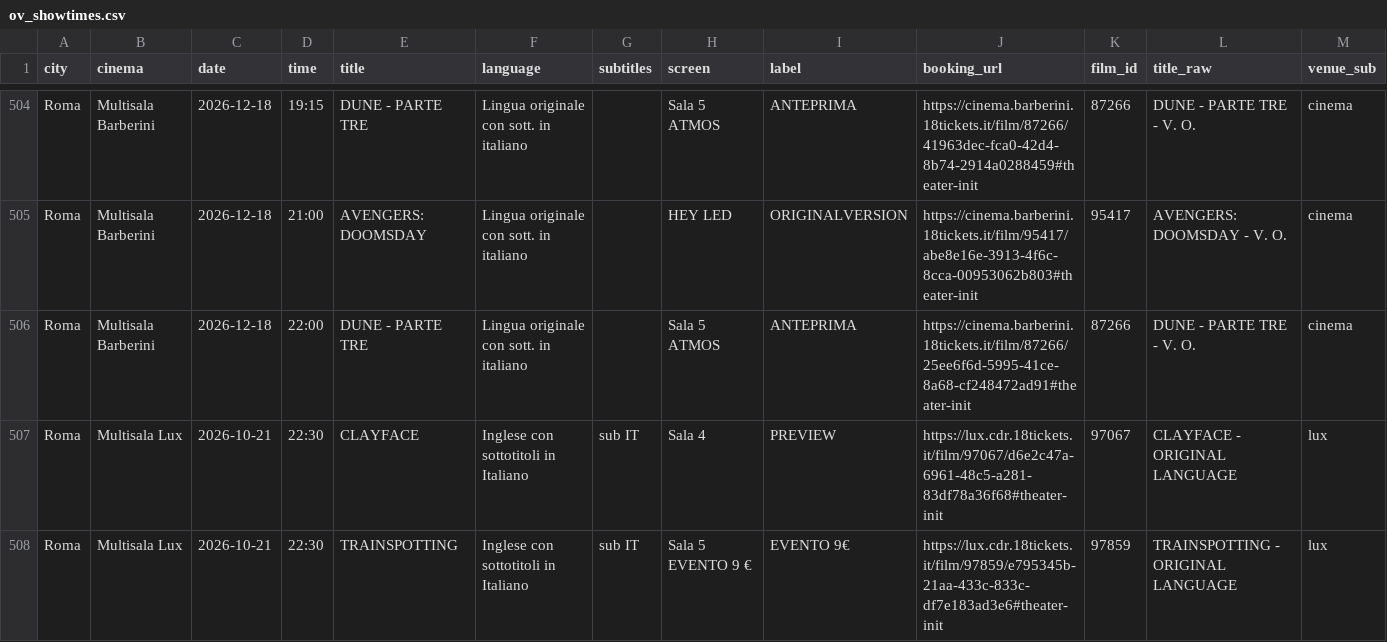
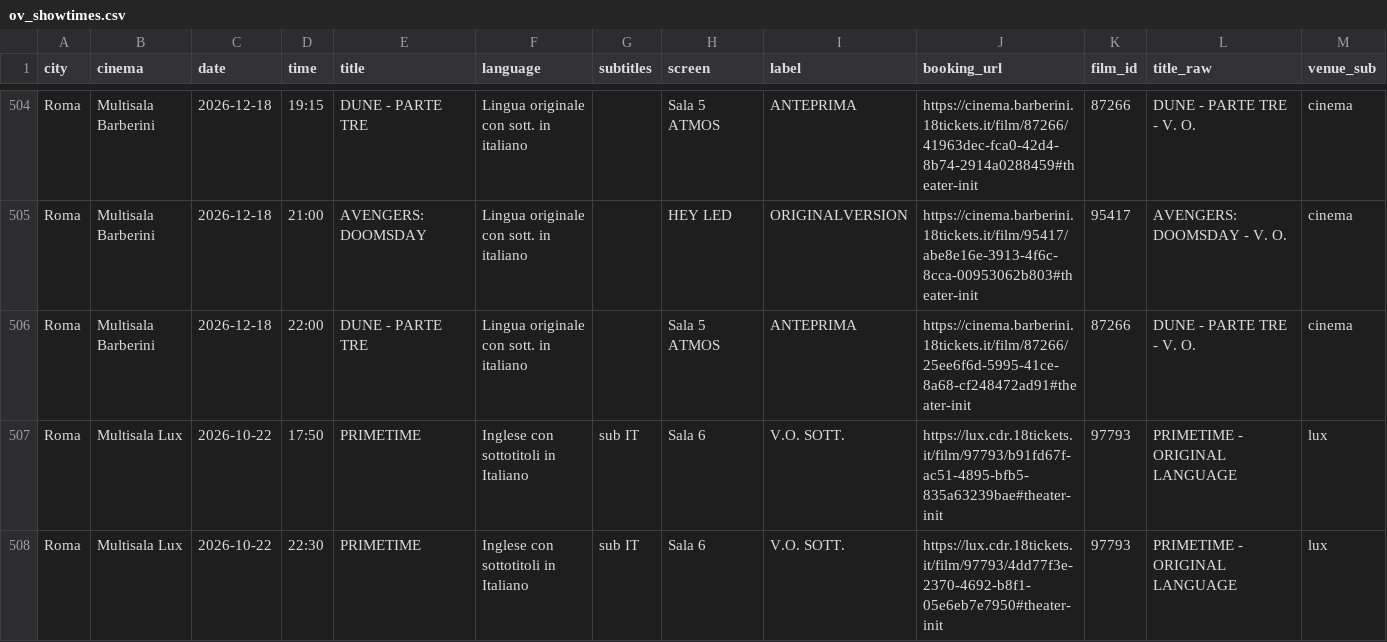
Before and after one commit to ricci-fraaancesco/film-ov, a CSV file: data/ov_showtimes.csv, drawn as a sheet; only a part is shown, gaps mark what is left out; the shorter side is filled out with more unchanged rows; rows hold the shown columns only; the diff covers the shown part only; the diff names each change by its address in the sheet, - before the commit and + after, or states it on an @@ line.

```diff
--- a/data/ov_showtimes.csv
+++ b/data/ov_showtimes.csv
-row 507: Roma | Multisala Lux | 2026-10-21 | 22:30 | CLAYFACE | Inglese con sottotitoli in Italiano | sub IT | Sala 4 | PREVIEW | https://lux.cdr.18tickets.it/film/97067/d6e2c47a-6961-48c5-a281-83df78a36f68#theater-init | 97067 | CLAYFACE - ORIGINAL LANGUAGE | lux
-row 508: Roma | Multisala Lux | 2026-10-21 | 22:30 | TRAINSPOTTING | Inglese con sottotitoli in Italiano | sub IT | Sala 5 EVENTO 9 € | EVENTO 9€ | https://lux.cdr.18tickets.it/film/97859/e795345b-21aa-433c-833c-df7e183ad3e6#theater-init | 97859 | TRAINSPOTTING - ORIGINAL LANGUAGE | lux
```
Also changed, not shown: 2 removed rows and 3 edited cells elsewhere in this file, 3 other files.
